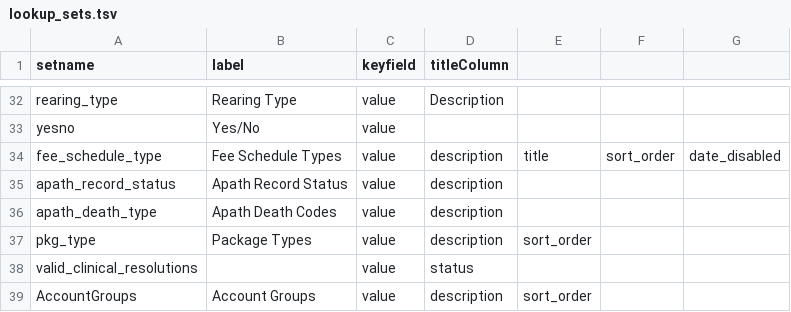
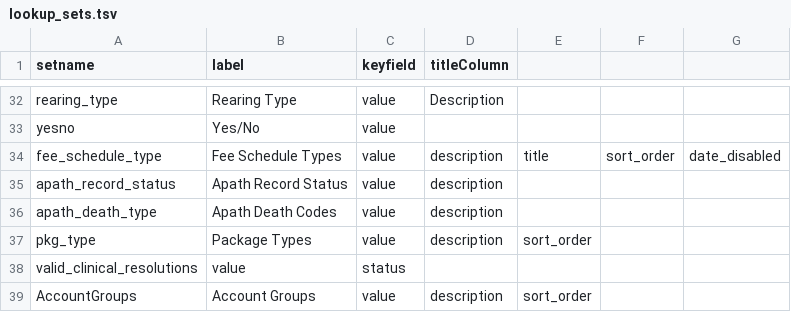
Before and after one commit to LabKey/snprcEHRModules, a TSV file: snprc_ehr/resources/data/lookup_sets.tsv, drawn as a sheet; only a part is shown, gaps mark what is left out; the diff names each change by its address in the sheet, - before the commit and + after, or states it on an @@ line.

Commit message:
snprc - fixed typo

```diff
--- a/snprc_ehr/resources/data/lookup_sets.tsv
+++ b/snprc_ehr/resources/data/lookup_sets.tsv
-B38 (label): (empty)
+B38 (label): value
-C38 (keyfield): value
+C38 (keyfield): status
-D38 (titleColumn): status
+D38 (titleColumn): (empty)
```
